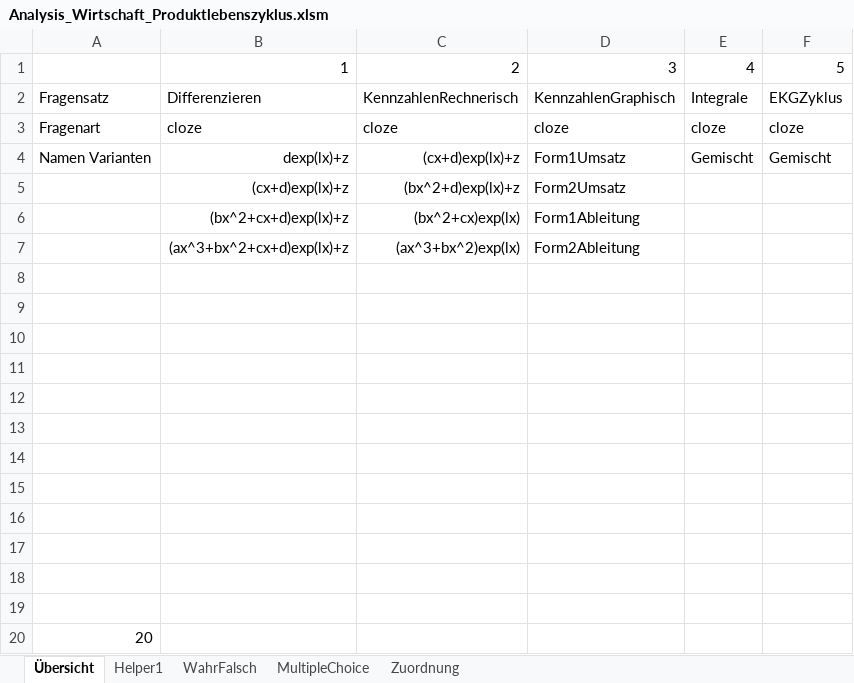
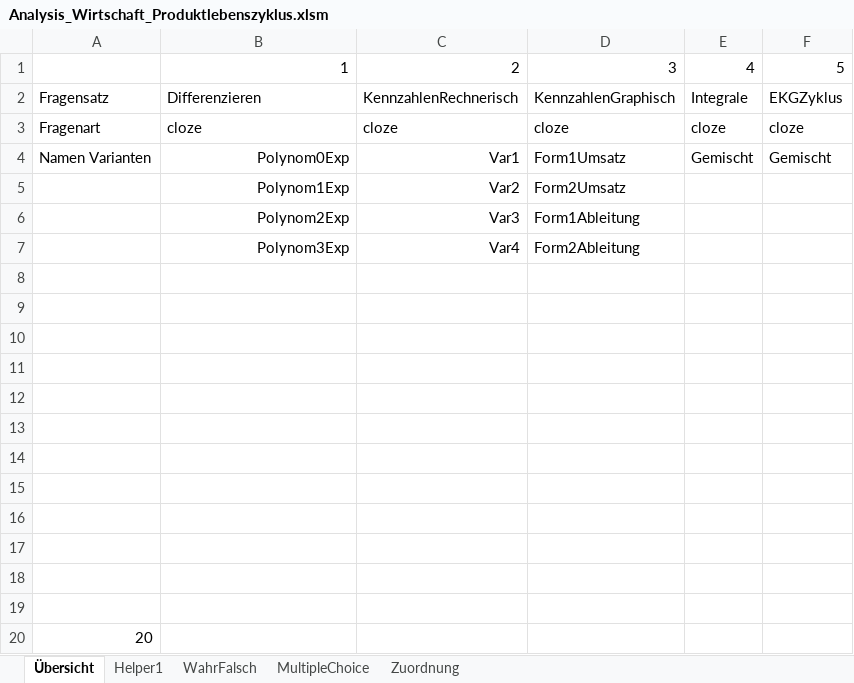
Before and after one commit to MatheDoc/digitalmath, an Excel workbook: Aufgaben/Erstellung/Analysis_Wirtschaft_Produktlebenszyklus.xlsm, sheet Übersicht, drawn as a sheet; values as stored, in another font and other column widths than the file's, no borders; charts and pictures not drawn; removed rows and columns are numbered as before the commit, all else as after; the diff names each change by its address in the sheet, - before the commit and + after, or states it on an @@ line.

```diff
--- a/Aufgaben/Erstellung/Analysis_Wirtschaft_Produktlebenszyklus.xlsm (sheet Übersicht)
+++ b/Aufgaben/Erstellung/Analysis_Wirtschaft_Produktlebenszyklus.xlsm (sheet Übersicht)
-B4: dexp(lx)+z
+B4: Polynom0Exp
-C4: (cx+d)exp(lx)+z
+C4: Var1
-row 5:  | (cx+d)exp(lx)+z | (bx^2+d)exp(lx)+z | Form2Umsatz
-row 6:  | (bx^2+cx+d)exp(lx)+z | (bx^2+cx)exp(lx) | Form1Ableitung
-row 7:  | (ax^3+bx^2+cx+d)exp(lx)+z | (ax^3+bx^2)exp(lx) | Form2Ableitung
+row 5:  | Polynom1Exp | Var2 | Form2Umsatz
+row 6:  | Polynom2Exp | Var3 | Form1Ableitung
+row 7:  | Polynom3Exp | Var4 | Form2Ableitung
```
Also changed, not shown: liste.xlsx, 1 other file.
